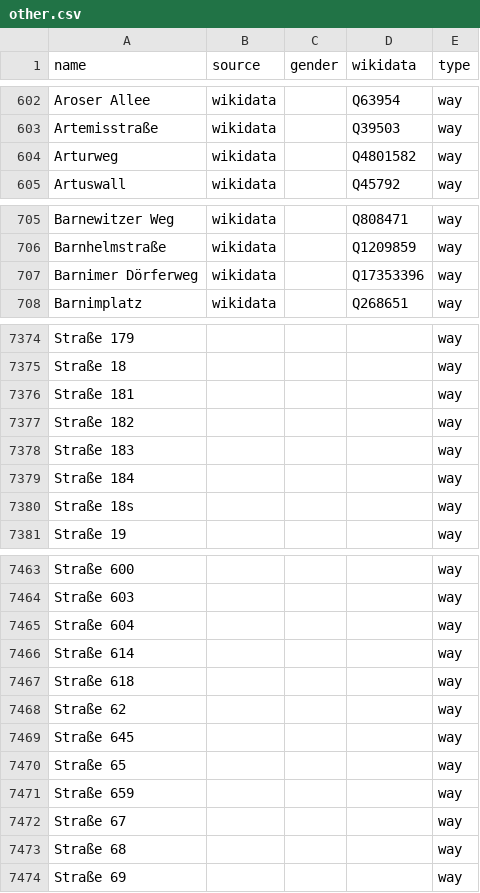
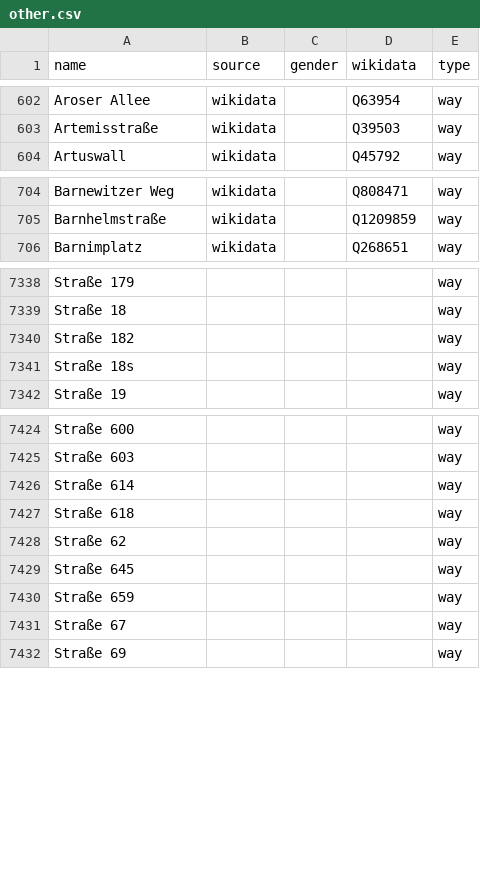
Before and after one commit to EqualStreetNames/equalstreetnames-berlin, a CSV file: data/other.csv, drawn as a sheet; only a part is shown, gaps mark what is left out; removed rows and columns are numbered as before the commit, all else as after; the diff covers the shown part only; the diff names each change by its address in the sheet, - before the commit and + after, or states it on an @@ line.

```diff
--- a/data/other.csv
+++ b/data/other.csv
-row 604: Arturweg | wikidata |  | Q4801582 | way
-row 707: Barnimer Dörferweg | wikidata |  | Q17353396 | way
-row 7376: Straße 181 |  |  |  | way
-row 7378: Straße 183 |  |  |  | way
-row 7379: Straße 184 |  |  |  | way
-row 7465: Straße 604 |  |  |  | way
-row 7470: Straße 65 |  |  |  | way
-row 7473: Straße 68 |  |  |  | way
```
Also changed, not shown: 4 added rows, 37 removed rows and 5 edited cells elsewhere in this file, data/gender.csv, 4 other files.
